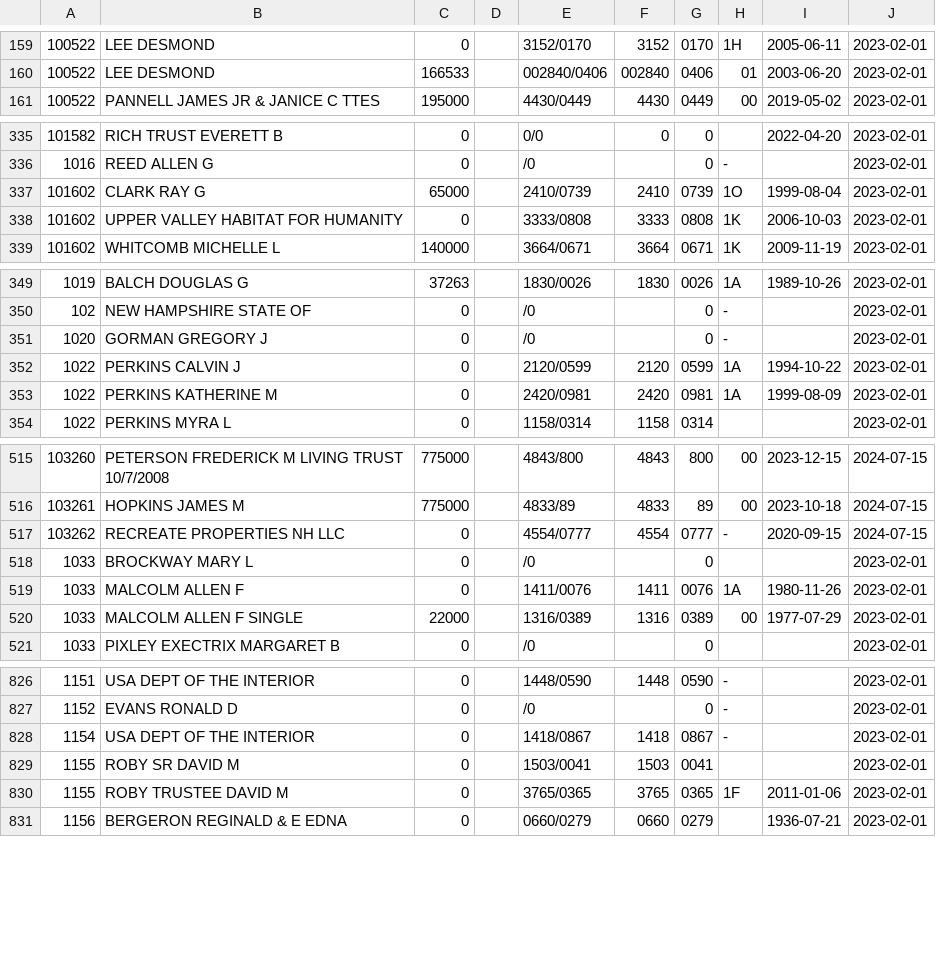
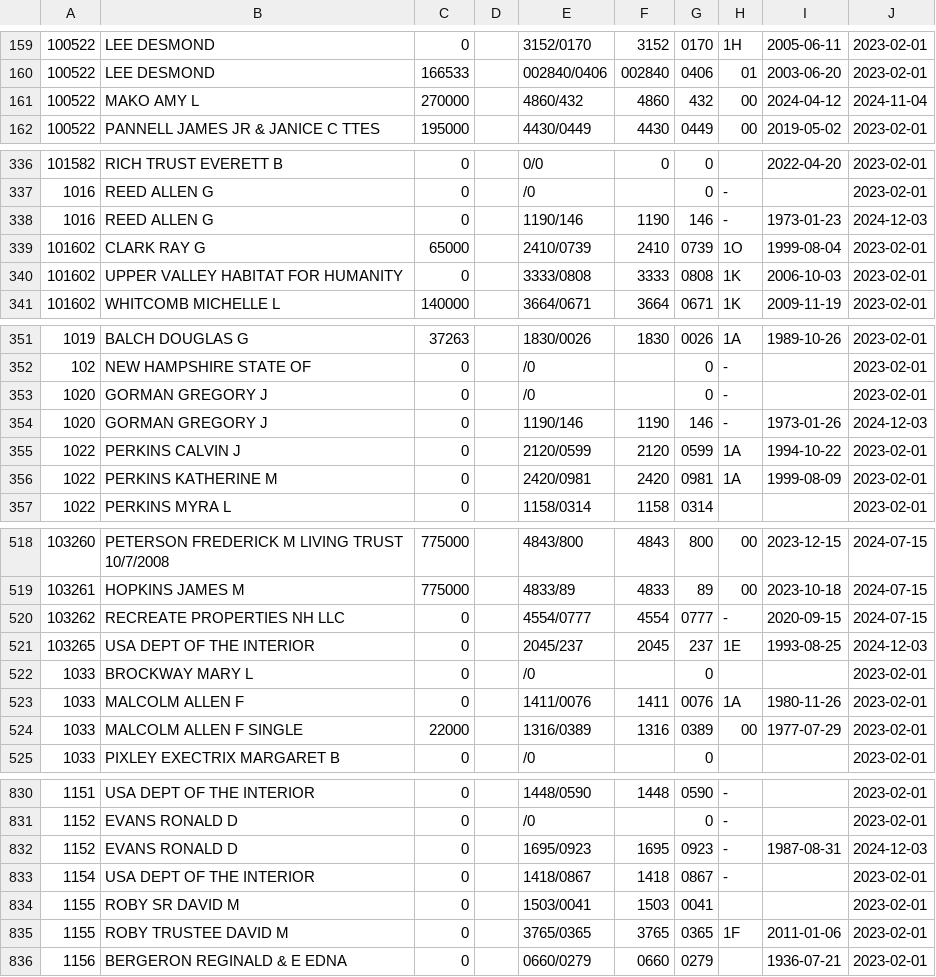
Before and after one commit to TaxFairness/TaxFairness, a TSV file: DefinitiveData/MergedOwnerHistory.tsv, drawn as a sheet; only a part is shown, gaps mark what is left out; the diff covers the shown part only; the diff names each change by its address in the sheet, - before the commit and + after, or states it on an @@ line.

```diff
--- a/DefinitiveData/MergedOwnerHistory.tsv
+++ b/DefinitiveData/MergedOwnerHistory.tsv
+row 161: 100522 | MAKO AMY L | 270000 |  | 4860/432 | 4860 | 432 | 00 | 2024-04-12 | 2024-11-04
+row 338: 1016 | REED ALLEN G | 0 |  | 1190/146 | 1190 | 146 | - | 1973-01-23 | 2024-12-03
+row 354: 1020 | GORMAN GREGORY J | 0 |  | 1190/146 | 1190 | 146 | - | 1973-01-26 | 2024-12-03
+row 521: 103265 | USA DEPT OF THE INTERIOR | 0 |  | 2045/237 | 2045 | 237 | 1E | 1993-08-25 | 2024-12-03
+row 832: 1152 | EVANS RONALD D | 0 |  | 1695/0923 | 1695 | 0923 | - | 1987-08-31 | 2024-12-03
```
Also changed, not shown: 3 added rows elsewhere in this file, DefinitiveData/MergedExtraFeature.tsv, DefinitiveData/MergedOutbuildings.tsv, 36 other files.
